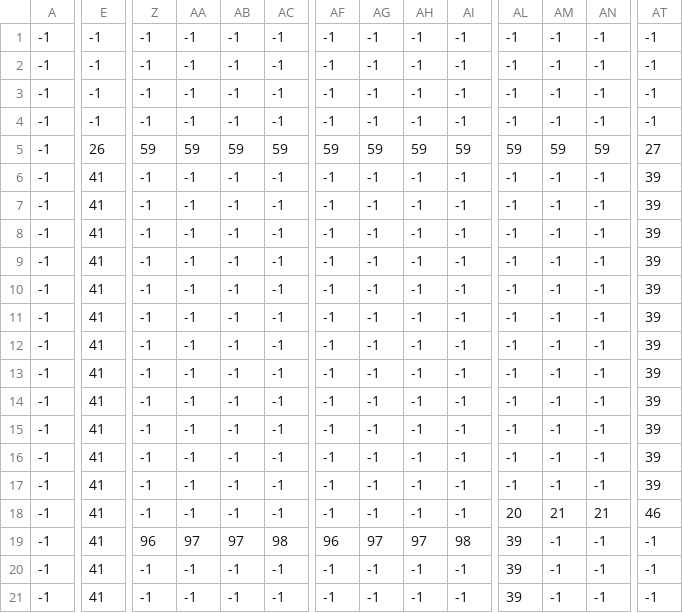
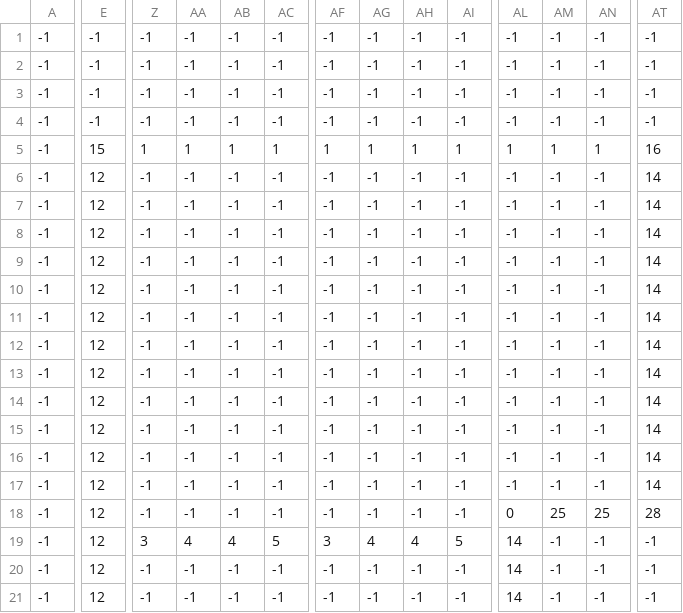
Before and after one commit to KOT05/Timofeeva_PyGame2024, a CSV file: Resources/levels/0/пробный уровень_кирпичи.csv, drawn as a sheet; only a part is shown, gaps mark what is left out; removed rows and columns are numbered as before the commit, all else as after; rows hold the shown columns only; the diff covers the shown part only; the diff names each change by its address in the sheet, - before the commit and + after, or states it on an @@ line.

```diff
--- a/Resources/levels/0/пробный уровень_кирпичи.csv
+++ b/Resources/levels/0/пробный уровень_кирпичи.csv
-row 5: -1 | 26 | 59 | 59 | 59 | 59 | 59 | 59 | 59 | 59 | 59 | 59 | 59 | 27
+row 5: -1 | 15 | 1 | 1 | 1 | 1 | 1 | 1 | 1 | 1 | 1 | 1 | 1 | 16
-E6:E21: 41
+E6:E21: 12
-AT6:AT17: 39
+AT6:AT17: 14
-AL18: 20
+AL18: 0
-AM18: 21
+AM18: 25
-AN18: 21
+AN18: 25
-AT18: 46
+AT18: 28
-Z19: 96
+Z19: 3
-AA19: 97
+AA19: 4
-AB19: 97
+AB19: 4
-AC19: 98
+AC19: 5
-AF19: 96
+AF19: 3
-AG19: 97
+AG19: 4
-AH19: 97
+AH19: 4
-AI19: 98
+AI19: 5
-AL19:AL21: 39
+AL19:AL21: 14
```
Also changed, not shown: 39 edited cells elsewhere in this file, Resources/levels/0/пробный уровень_restart.csv, Resources/levels/0/пробный уровень_стена.csv, 21 other files.
